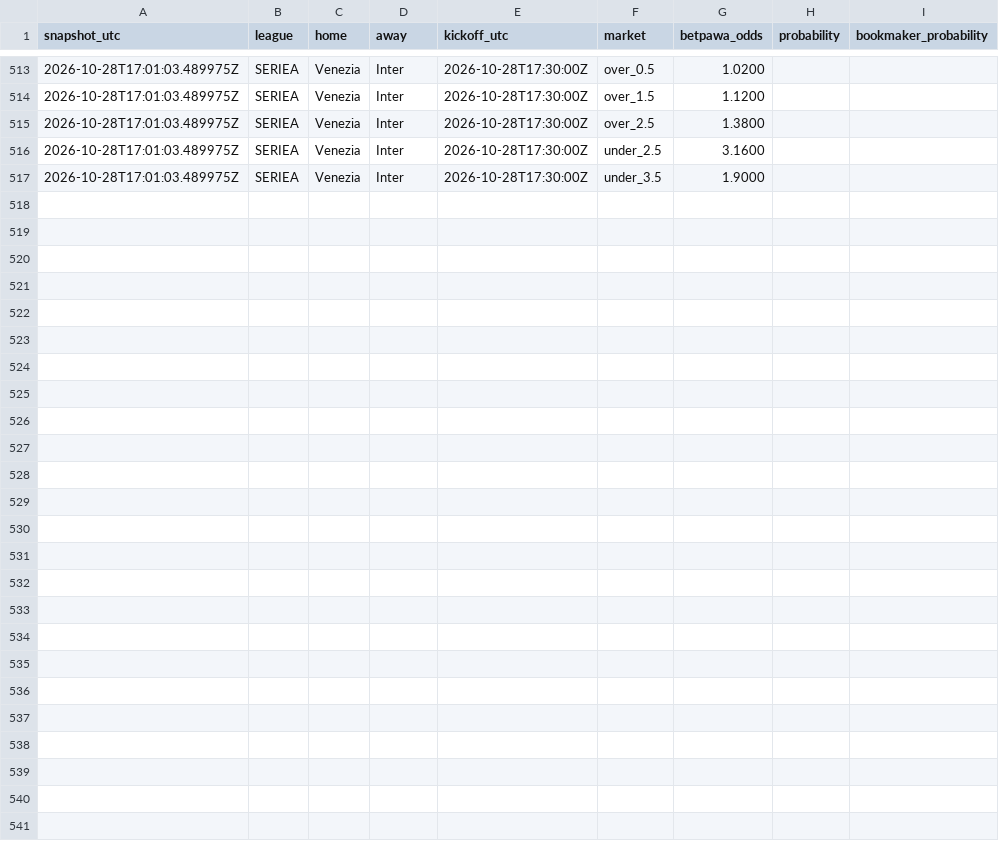
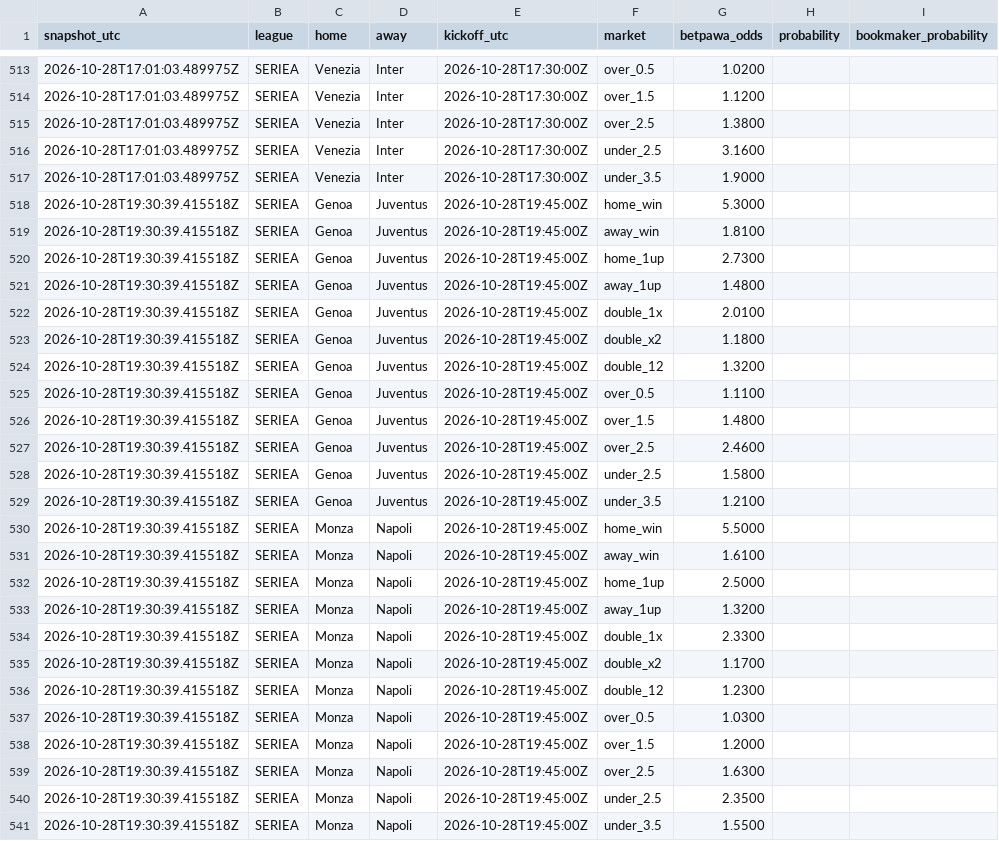
Before and after one commit to Lyzer10/betpred, a CSV file: engine/data/live/prices/2026-10-28.csv, drawn as a sheet; only a part is shown, gaps mark what is left out.

```diff
--- a/engine/data/live/prices/2026-10-28.csv
+++ b/engine/data/live/prices/2026-10-28.csv
@@ -517 +517,25 @@ snapshot_utc,league,home,away,kickoff_utc,market,betpawa_odds,probability,bookma
 2026-10-28T17:01:03.489975Z,SERIEA,Venezia,Inter,2026-10-28T17:30:00Z,under_3.5,1.9000,,
+2026-10-28T19:30:39.415518Z,SERIEA,Genoa,Juventus,2026-10-28T19:45:00Z,home_win,5.3000,,
+2026-10-28T19:30:39.415518Z,SERIEA,Genoa,Juventus,2026-10-28T19:45:00Z,away_win,1.8100,,
+2026-10-28T19:30:39.415518Z,SERIEA,Genoa,Juventus,2026-10-28T19:45:00Z,home_1up,2.7300,,
+2026-10-28T19:30:39.415518Z,SERIEA,Genoa,Juventus,2026-10-28T19:45:00Z,away_1up,1.4800,,
+2026-10-28T19:30:39.415518Z,SERIEA,Genoa,Juventus,2026-10-28T19:45:00Z,double_1x,2.0100,,
+2026-10-28T19:30:39.415518Z,SERIEA,Genoa,Juventus,2026-10-28T19:45:00Z,double_x2,1.1800,,
+2026-10-28T19:30:39.415518Z,SERIEA,Genoa,Juventus,2026-10-28T19:45:00Z,double_12,1.3200,,
+2026-10-28T19:30:39.415518Z,SERIEA,Genoa,Juventus,2026-10-28T19:45:00Z,over_0.5,1.1100,,
+2026-10-28T19:30:39.415518Z,SERIEA,Genoa,Juventus,2026-10-28T19:45:00Z,over_1.5,1.4800,,
+2026-10-28T19:30:39.415518Z,SERIEA,Genoa,Juventus,2026-10-28T19:45:00Z,over_2.5,2.4600,,
+2026-10-28T19:30:39.415518Z,SERIEA,Genoa,Juventus,2026-10-28T19:45:00Z,under_2.5,1.5800,,
+2026-10-28T19:30:39.415518Z,SERIEA,Genoa,Juventus,2026-10-28T19:45:00Z,under_3.5,1.2100,,
+2026-10-28T19:30:39.415518Z,SERIEA,Monza,Napoli,2026-10-28T19:45:00Z,home_win,5.5000,,
+2026-10-28T19:30:39.415518Z,SERIEA,Monza,Napoli,2026-10-28T19:45:00Z,away_win,1.6100,,
+2026-10-28T19:30:39.415518Z,SERIEA,Monza,Napoli,2026-10-28T19:45:00Z,home_1up,2.5000,,
+2026-10-28T19:30:39.415518Z,SERIEA,Monza,Napoli,2026-10-28T19:45:00Z,away_1up,1.3200,,
+2026-10-28T19:30:39.415518Z,SERIEA,Monza,Napoli,2026-10-28T19:45:00Z,double_1x,2.3300,,
+2026-10-28T19:30:39.415518Z,SERIEA,Monza,Napoli,2026-10-28T19:45:00Z,double_x2,1.1700,,
+2026-10-28T19:30:39.415518Z,SERIEA,Monza,Napoli,2026-10-28T19:45:00Z,double_12,1.2300,,
+2026-10-28T19:30:39.415518Z,SERIEA,Monza,Napoli,2026-10-28T19:45:00Z,over_0.5,1.0300,,
+2026-10-28T19:30:39.415518Z,SERIEA,Monza,Napoli,2026-10-28T19:45:00Z,over_1.5,1.2000,,
+2026-10-28T19:30:39.415518Z,SERIEA,Monza,Napoli,2026-10-28T19:45:00Z,over_2.5,1.6300,,
+2026-10-28T19:30:39.415518Z,SERIEA,Monza,Napoli,2026-10-28T19:45:00Z,under_2.5,2.3500,,
+2026-10-28T19:30:39.415518Z,SERIEA,Monza,Napoli,2026-10-28T19:45:00Z,under_3.5,1.5500,,
```
Also changed, not shown: 1 other file.
